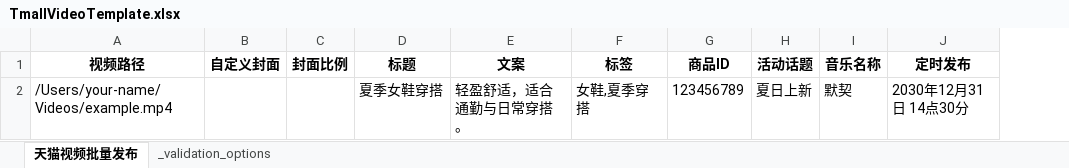
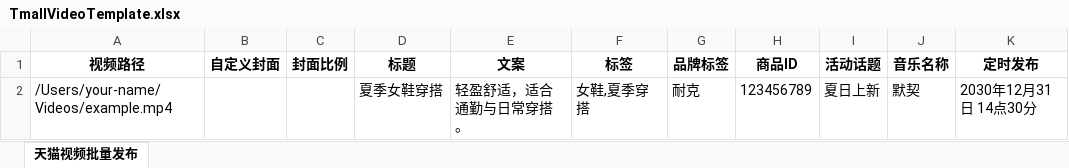
Before and after one commit to Jiarenzaigusu/multi-platform-auto-upload-main-DAM-newest, an Excel workbook: local_agent/assets/tmall_path_import/TmallVideoTemplate.xlsx, sheet 天猫视频批量发布, drawn as a sheet; only a part is shown; values as stored, in another font and other column widths than the file's, no borders; the diff names each change by its address in the sheet, - before the commit and + after, or states it on an @@ line.

```diff
--- a/local_agent/assets/tmall_path_import/TmallVideoTemplate.xlsx (sheet 天猫视频批量发布)
+++ b/local_agent/assets/tmall_path_import/TmallVideoTemplate.xlsx (sheet 天猫视频批量发布)
@@ sheet tab hidden: _validation_options @@
+column G (品牌标签), row 2: 耐克
```
Also changed, not shown: local_agent/assets/tmall_path_import/TmallImageTemplate.xlsx, 15 other files.
